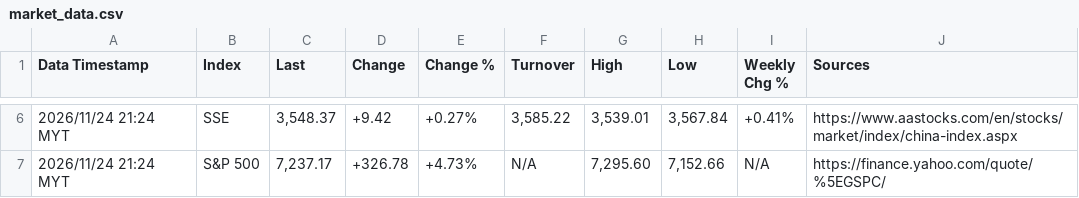
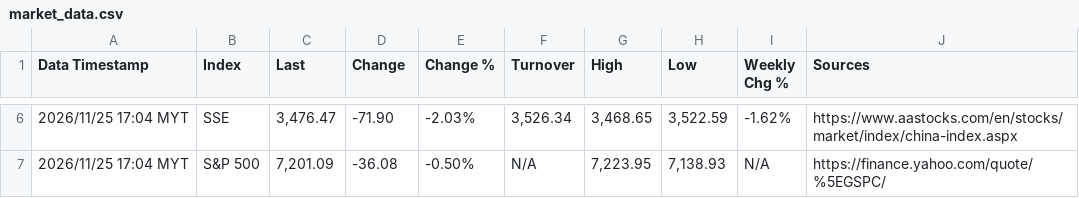
Before and after one commit to pupu11967/market-data-agent, a CSV file: market_data.csv, drawn as a sheet; only a part is shown, gaps mark what is left out; the diff covers the shown part only.

```diff
--- a/market_data.csv
+++ b/market_data.csv
@@ -6,2 +6,2 @@ Data Timestamp,Index,Last,Change,Change %,Turnover,High,Low,Weekly Chg %,Sources
-2026/11/24 21:24 MYT,SSE,"3,548.37",+9.42,+0.27%,"3,585.22","3,539.01","3,567.84",+0.41%,https://www.aastocks.com/en/stocks/market/index/china-index.aspx
-2026/11/24 21:24 MYT,S&P 500,"7,237.17",+326.78,+4.73%,N/A,"7,295.60","7,152.66",N/A,https://finance.yahoo.com/quote/%5EGSPC/
+2026/11/25 17:04 MYT,SSE,"3,476.47",-71.90,-2.03%,"3,526.34","3,468.65","3,522.59",-1.62%,https://www.aastocks.com/en/stocks/market/index/china-index.aspx
+2026/11/25 17:04 MYT,S&P 500,"7,201.09",-36.08,-0.50%,N/A,"7,223.95","7,138.93",N/A,https://finance.yahoo.com/quote/%5EGSPC/
```
Also changed, not shown: 32 edited cells elsewhere in this file.
